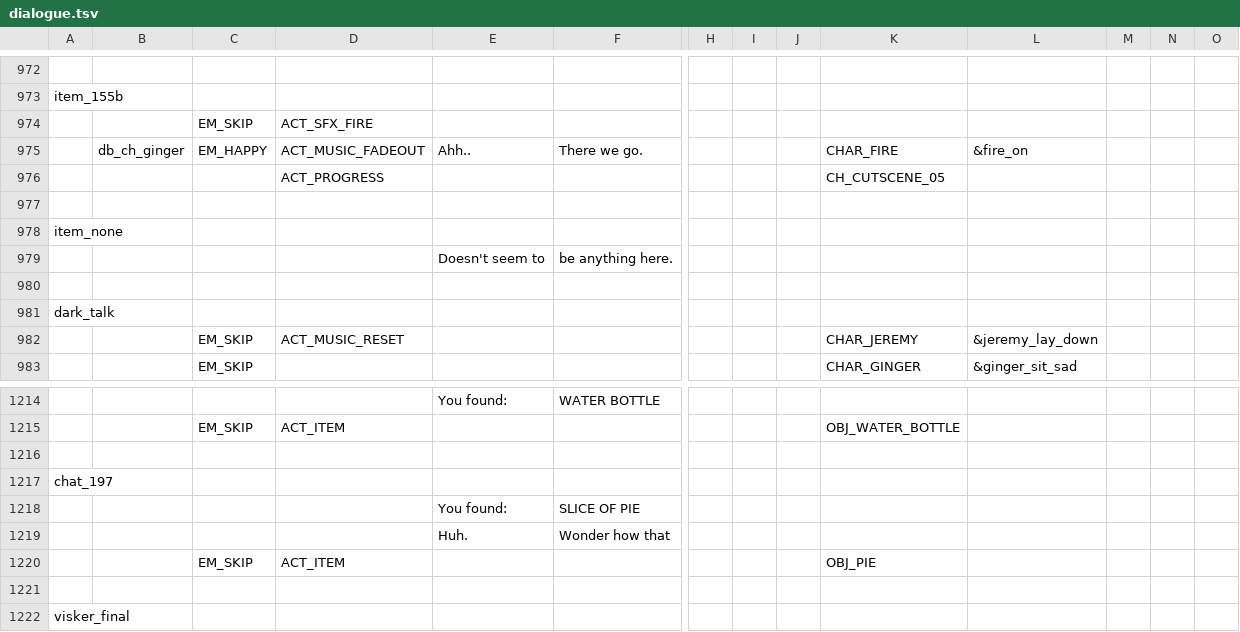
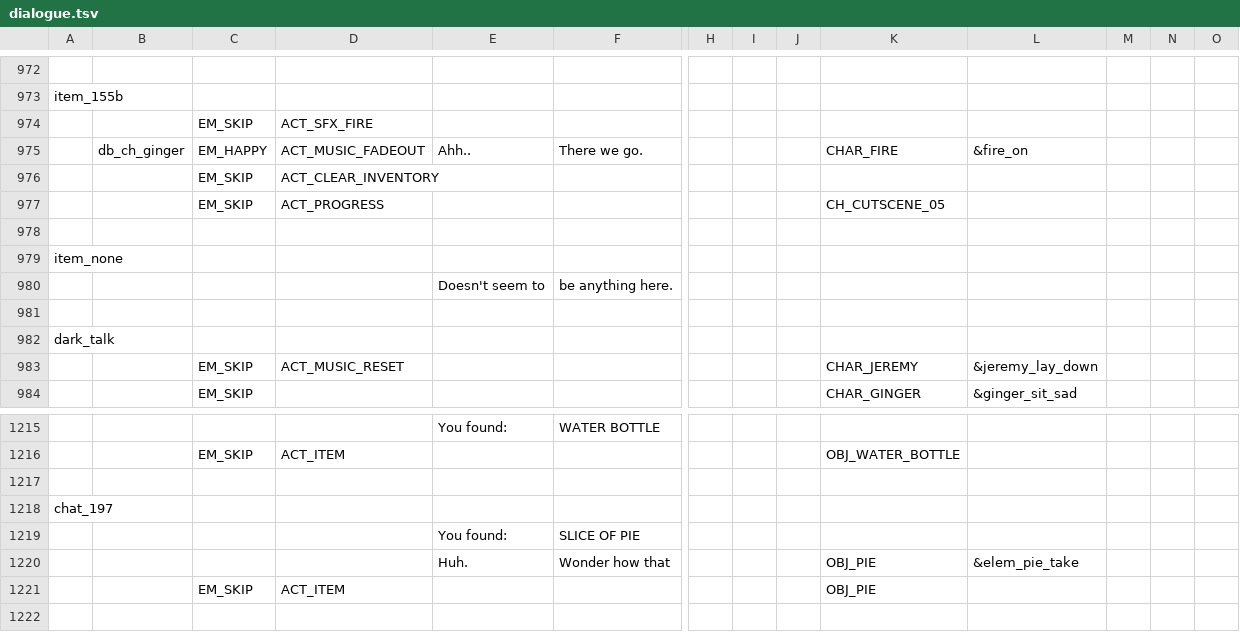
Before and after one commit to EHowardHill/GlassEyes, a TSV file: dialogue.tsv, drawn as a sheet; only a part is shown, gaps mark what is left out; the shorter side is filled out with more unchanged rows; addresses are those after the commit; rows hold the shown columns only; the diff covers the shown part only; the diff names each change by its address in the sheet, - before the commit and + after, or states it on an @@ line.

```diff
--- a/dialogue.tsv
+++ b/dialogue.tsv
+row 976:  |  | EM_SKIP | ACT_CLEAR_INVENTORY
-C977: (empty)
+C977: EM_SKIP
-K1220: (empty)
+K1220: OBJ_PIE
-L1220: (empty)
+L1220: &elem_pie_take
```
Also changed, not shown: 12 added rows and 7 edited cells elsewhere in this file, 37 other files.
